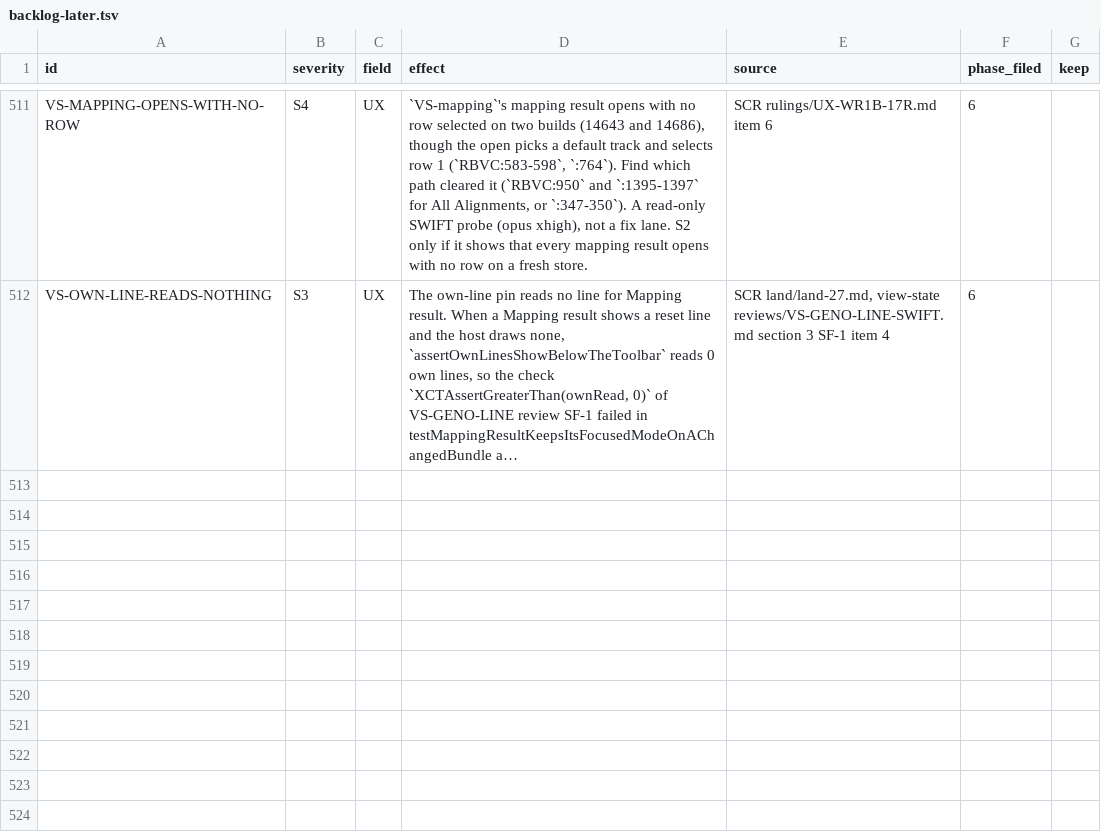
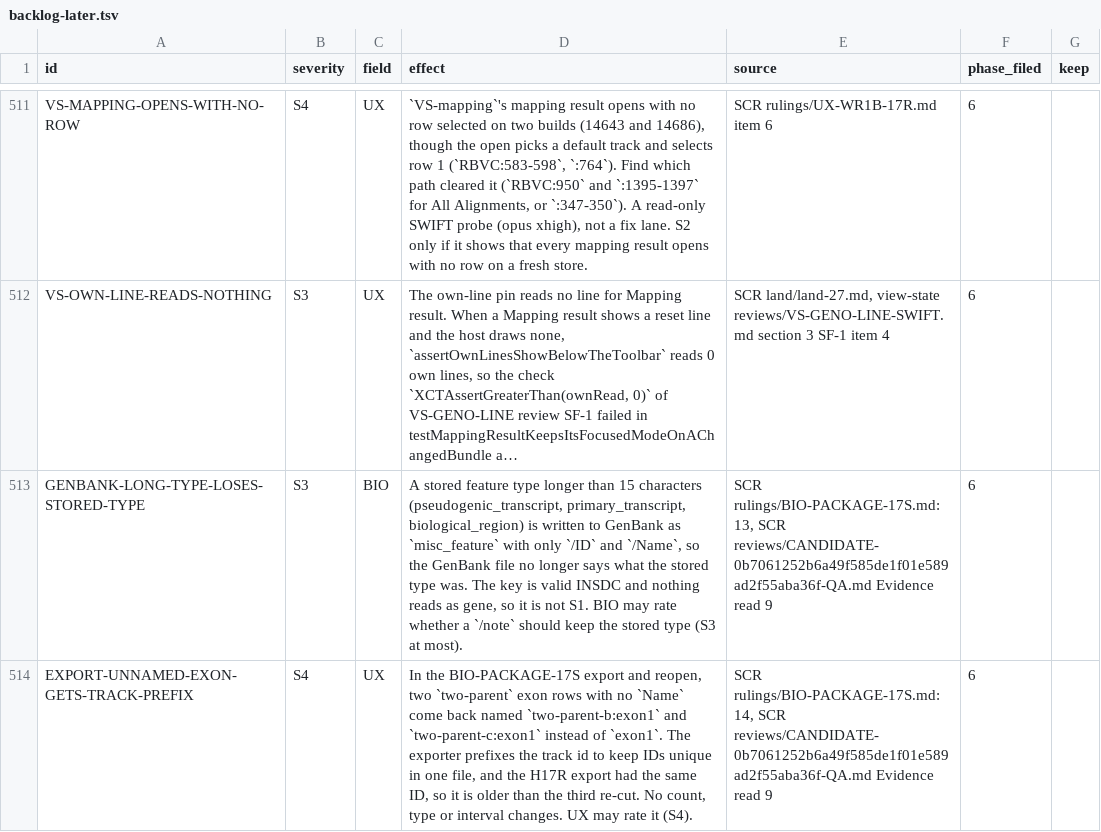
Before and after one commit to dhoconno/lungfish-genome-explorer, a TSV file: docs/plans/backlog-later.tsv, drawn as a sheet; only a part is shown, gaps mark what is left out; long unchanged cells end in …; the diff names each change by its address in the sheet, - before the commit and + after, or states it on an @@ line.

```diff
--- a/docs/plans/backlog-later.tsv
+++ b/docs/plans/backlog-later.tsv
+row 513: GENBANK-LONG-TYPE-LOSES-STORED-TYPE | S3 | BIO | A stored feature type longer than 15 characters (pseudogenic_transcript, primary_transcript, biological_region) is written to GenBank as `misc_feature` with only `/ID` and `/Name`, so the GenBank file no longer says what the stored type was. The key is valid INSDC and nothing reads as gene, so it is not S1. BIO may rate whether a `/note` should keep the stored type (S3 at most). | SCR rulings/BIO-PACKAGE-17S.md:13, SCR reviews/CANDIDATE-0b7061252b6a49f585de1f01e589ad2f55aba36f-QA.md Evidence read 9 | 6
+row 514: EXPORT-UNNAMED-EXON-GETS-TRACK-PREFIX | S4 | UX | In the BIO-PACKAGE-17S export and reopen, two `two-parent` exon rows with no `Name` come back named `two-parent-b:exon1` and `two-parent-c:exon1` instead of `exon1`. The exporter prefixes the track id to keep IDs unique in one file, and the H17R export had the same ID, so it is older than the third re-cut. No count, type or interval changes. UX may rate it (S4). | SCR rulings/BIO-PACKAGE-17S.md:14, SCR reviews/CANDIDATE-0b7061252b6a49f585de1f01e589ad2f55aba36f-QA.md Evidence read 9 | 6
```
